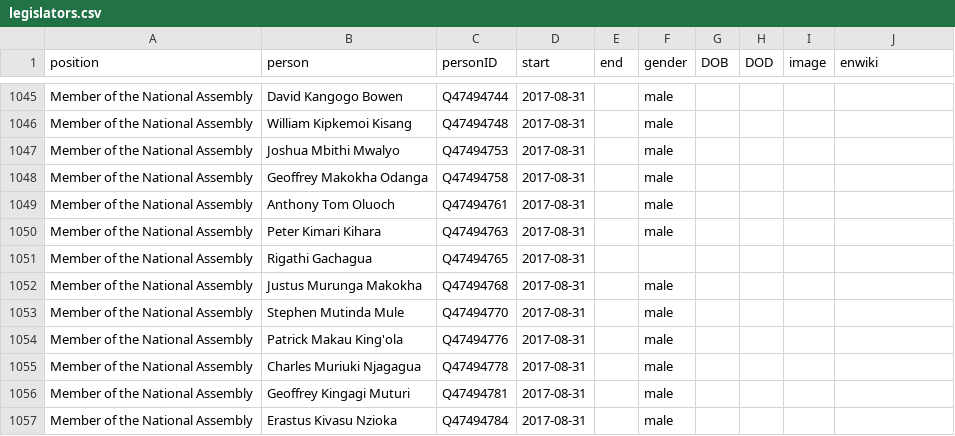
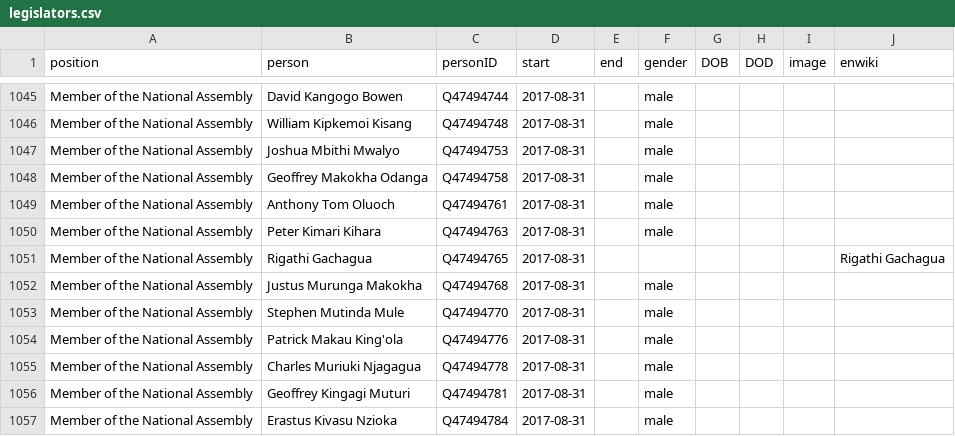
Before and after one commit to every-politician-scrapers/kenya, a CSV file: html/legislators.csv, drawn as a sheet; only a part is shown, gaps mark what is left out.

Commit message:
PCB update

```diff
--- a/html/legislators.csv
+++ b/html/legislators.csv
@@ -1050,3 +1050,3 @@ Member of the National Assembly,Anthony Tom Oluoch,Q47494761,2017-08-31,,male,,,
 Member of the National Assembly,Peter Kimari Kihara,Q47494763,2017-08-31,,male,,,,
-Member of the National Assembly,Rigathi Gachagua,Q47494765,2017-08-31,,,,,,
+Member of the National Assembly,Rigathi Gachagua,Q47494765,2017-08-31,,,,,,Rigathi Gachagua
 Member of the National Assembly,Justus Murunga Makokha,Q47494768,2017-08-31,,male,,,,
```
